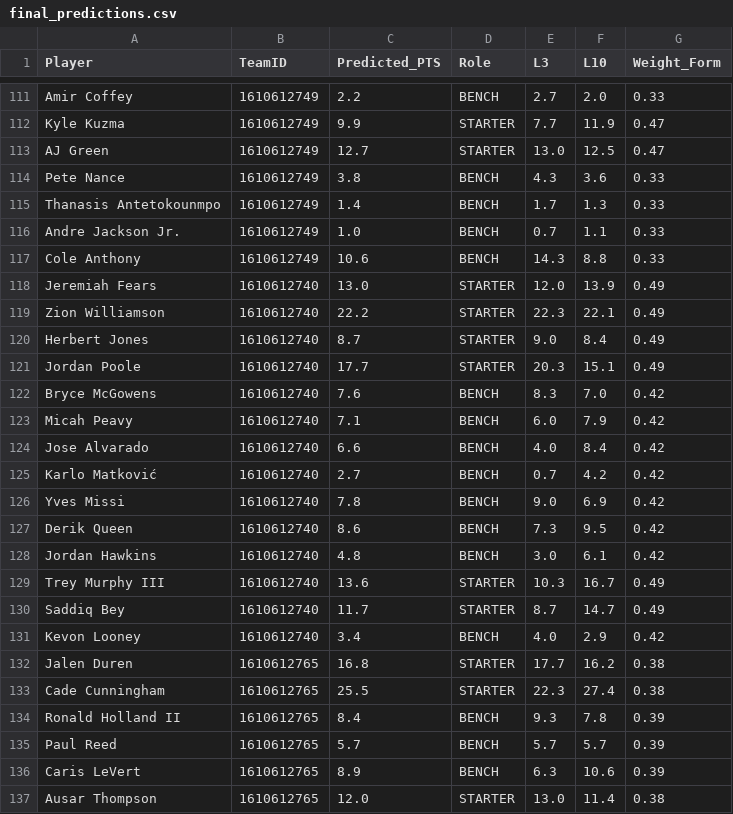
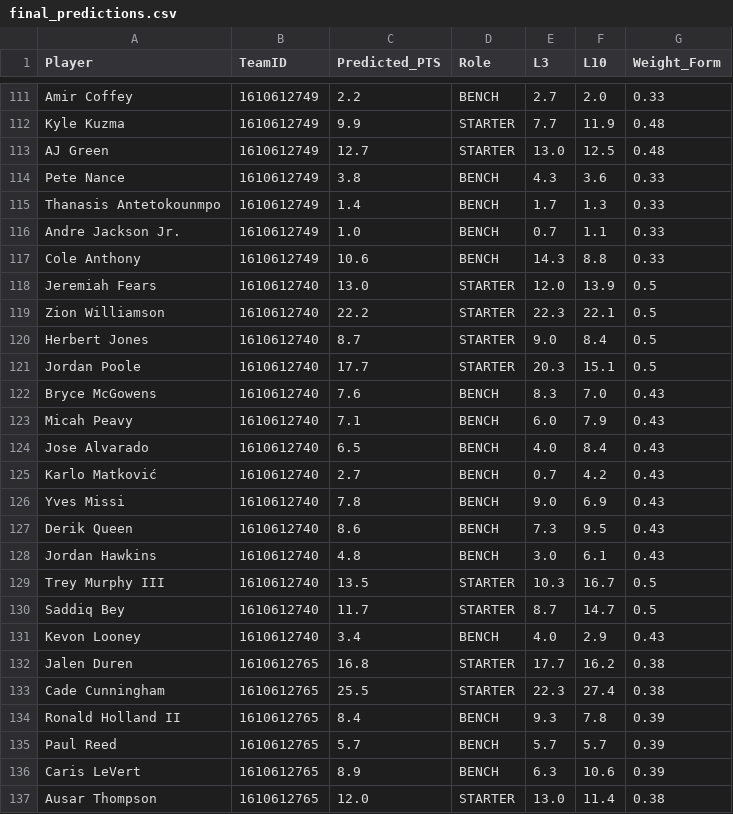
Before and after one commit to Krishna1644/nba-predictor, a CSV file: final_predictions.csv, drawn as a sheet; only a part is shown, gaps mark what is left out; the diff covers the shown part only; the diff names each change by its address in the sheet, - before the commit and + after, or states it on an @@ line.

```diff
--- a/final_predictions.csv
+++ b/final_predictions.csv
-G112:G113 (Weight_Form): 0.47
+G112:G113 (Weight_Form): 0.48
-G118:G121 (Weight_Form): 0.49
+G118:G121 (Weight_Form): 0.5
-G122:G128 (Weight_Form): 0.42
+G122:G128 (Weight_Form): 0.43
-C124 (Predicted_PTS): 6.6
+C124 (Predicted_PTS): 6.5
-C129 (Predicted_PTS): 13.6
+C129 (Predicted_PTS): 13.5
-G129:G130 (Weight_Form): 0.49
+G129:G130 (Weight_Form): 0.5
-G131 (Weight_Form): 0.42
+G131 (Weight_Form): 0.43
```
Also changed, not shown: 2 added rows, 2 removed rows and 133 edited cells elsewhere in this file, injuries.csv, todays_games.csv, 5 other files.
